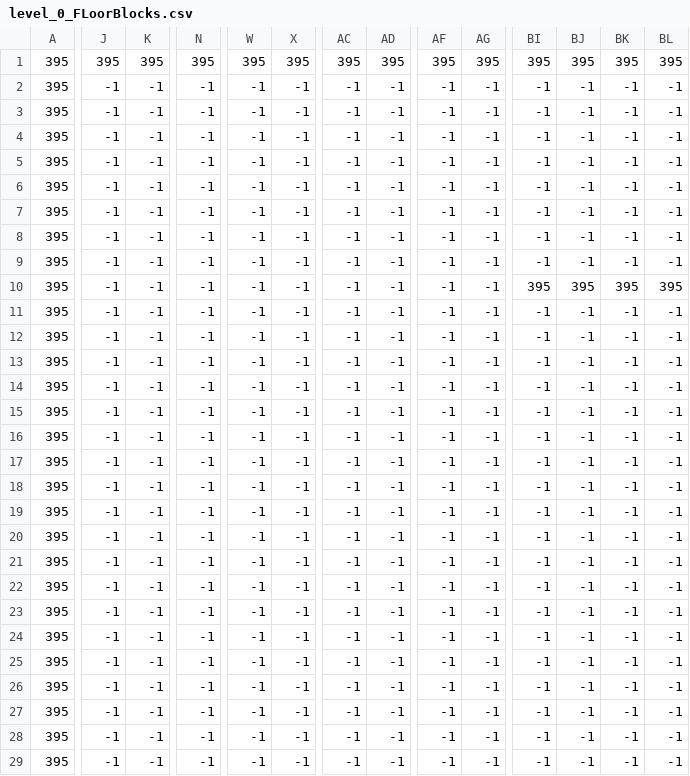
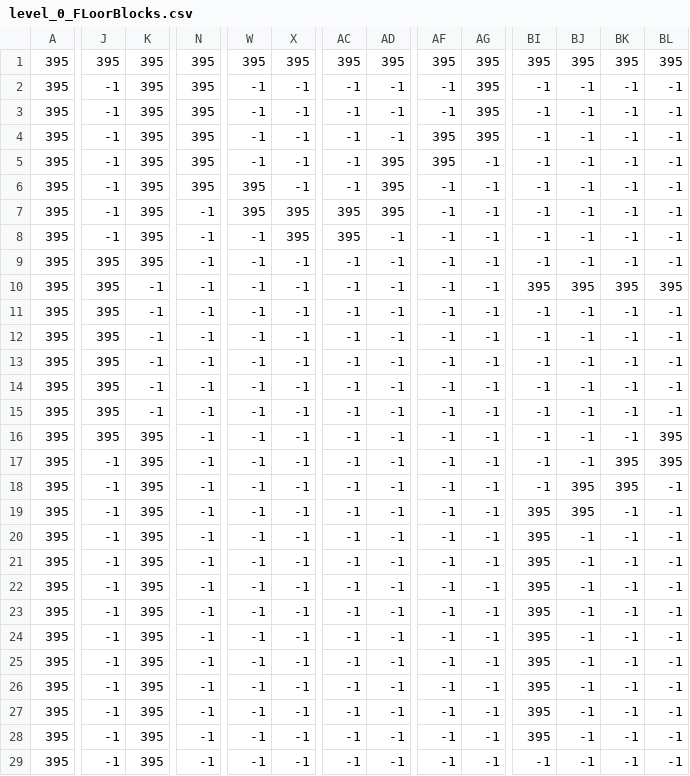
Before and after one commit to SupPanda9/MagiSpeech, a CSV file: assets/map/level_0_FLoorBlocks.csv, drawn as a sheet; only a part is shown, gaps mark what is left out; the diff covers the shown part only; the diff names each change by its address in the sheet, - before the commit and + after, or states it on an @@ line.

```diff
--- a/assets/map/level_0_FLoorBlocks.csv
+++ b/assets/map/level_0_FLoorBlocks.csv
-K2:K9: -1
+K2:K9: 395
-N2:N6: -1
+N2:N6: 395
-AG2:AG4: -1
+AG2:AG4: 395
-AF4:AF5: -1
+AF4:AF5: 395
-AD5:AD7: -1
+AD5:AD7: 395
-W6:W7: -1
+W6:W7: 395
-X7:X8: -1
+X7:X8: 395
-AC7:AC8: -1
+AC7:AC8: 395
-J9:J16: -1
+J9:J16: 395
-K16:K29: -1
+K16:K29: 395
-BL16:BL17: -1
+BL16:BL17: 395
-BK17:BK18: -1
+BK17:BK18: 395
-BJ18:BJ19: -1
+BJ18:BJ19: 395
-BI19:BI28: -1
+BI19:BI28: 395
```
Also changed, not shown: 94 edited cells elsewhere in this file, 32 other files.
